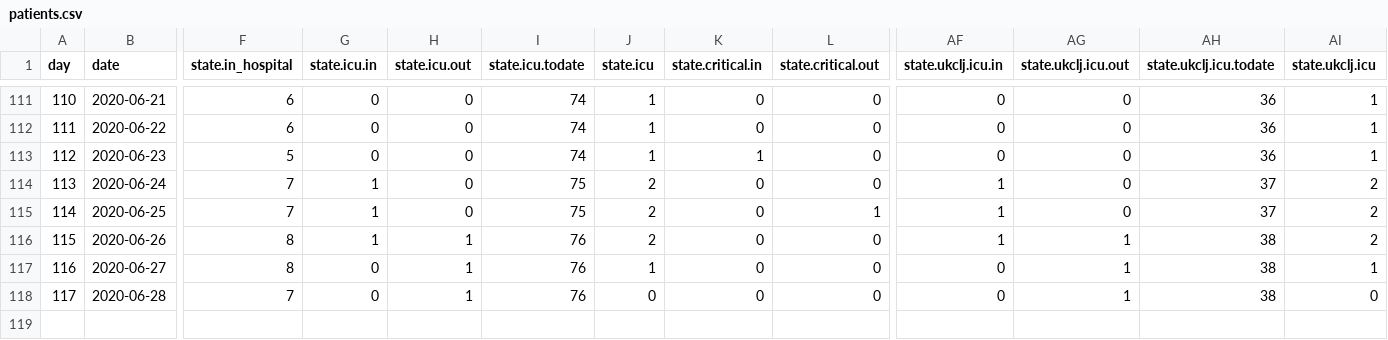
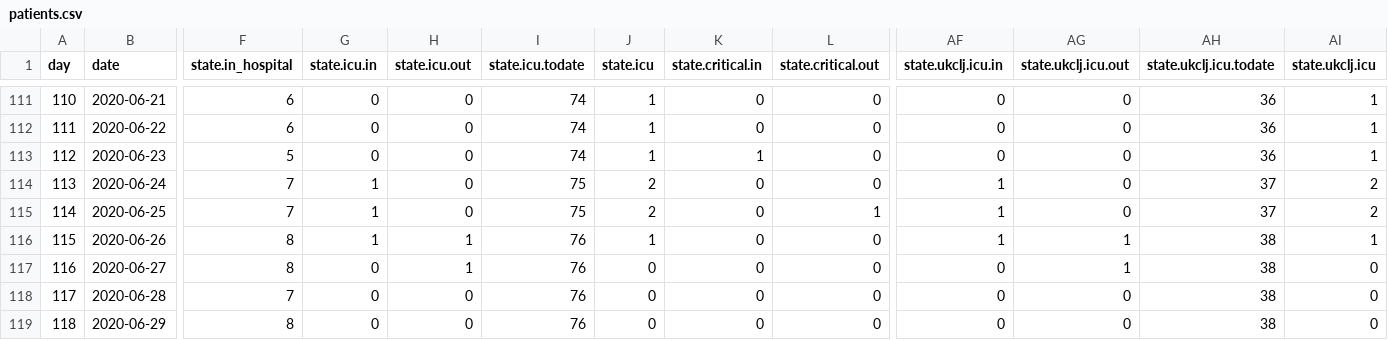
Before and after one commit to sledilnik/data, a CSV file: csv/patients.csv, drawn as a sheet; only a part is shown, gaps mark what is left out; rows hold the shown columns only; the diff names each change by its address in the sheet, - before the commit and + after, or states it on an @@ line.

```diff
--- a/csv/patients.csv
+++ b/csv/patients.csv
-J116 (state.icu): 2
+J116 (state.icu): 1
-AI116 (state.ukclj.icu): 2
+AI116 (state.ukclj.icu): 1
-J117 (state.icu): 1
+J117 (state.icu): 0
-AI117 (state.ukclj.icu): 1
+AI117 (state.ukclj.icu): 0
-H118 (state.icu.out): 1
+H118 (state.icu.out): 0
-AG118 (state.ukclj.icu.out): 1
+AG118 (state.ukclj.icu.out): 0
+row 119: 118 | 2020-06-29 | 8 | 0 | 0 | 76 | 0 | 0 | 0 | 0 | 0 | 38 | 0
```
Also changed, not shown: csv/active-regions.csv, csv/deceased-regions.csv, 9 other files.
